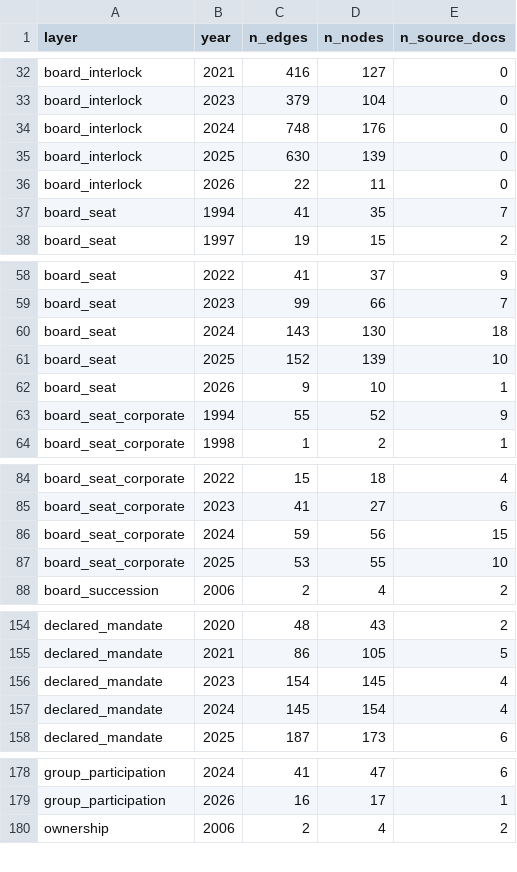
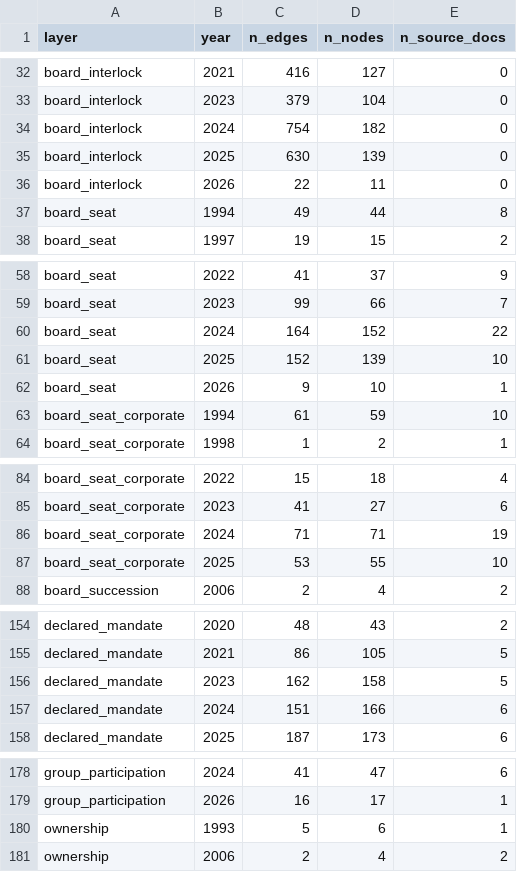
Before and after one commit to MedDhia/EliteNetworksTN, a CSV file: data/processed/bourse/layer_year_coverage.csv, drawn as a sheet; only a part is shown, gaps mark what is left out; the diff covers the shown part only.

```diff
--- a/data/processed/bourse/layer_year_coverage.csv
+++ b/data/processed/bourse/layer_year_coverage.csv
@@ -33,6 +33,6 @@ board_interlock,2021,416,127,0
 board_interlock,2023,379,104,0
-board_interlock,2024,748,176,0
+board_interlock,2024,754,182,0
 board_interlock,2025,630,139,0
 board_interlock,2026,22,11,0
-board_seat,1994,41,35,7
+board_seat,1994,49,44,8
 board_seat,1997,19,15,2
@@ -59,6 +59,6 @@ board_seat,2022,41,37,9
 board_seat,2023,99,66,7
-board_seat,2024,143,130,18
+board_seat,2024,164,152,22
 board_seat,2025,152,139,10
 board_seat,2026,9,10,1
-board_seat_corporate,1994,55,52,9
+board_seat_corporate,1994,61,59,10
 board_seat_corporate,1998,1,2,1
@@ -85,3 +85,3 @@ board_seat_corporate,2022,15,18,4
 board_seat_corporate,2023,41,27,6
-board_seat_corporate,2024,59,56,15
+board_seat_corporate,2024,71,71,19
 board_seat_corporate,2025,53,55,10
@@ -155,4 +155,4 @@ declared_mandate,2020,48,43,2
 declared_mandate,2021,86,105,5
-declared_mandate,2023,154,145,4
-declared_mandate,2024,145,154,4
+declared_mandate,2023,162,158,5
+declared_mandate,2024,151,166,6
 declared_mandate,2025,187,173,6
@@ -179,2 +179,3 @@ group_participation,2024,41,47,6
 group_participation,2026,16,17,1
+ownership,1993,5,6,1
 ownership,2006,2,4,2
```
Also changed, not shown: 6 edited cells elsewhere in this file, data/processed/bourse/entities.csv, data/processed/bourse/entity_aliases.csv, 10 other files.
